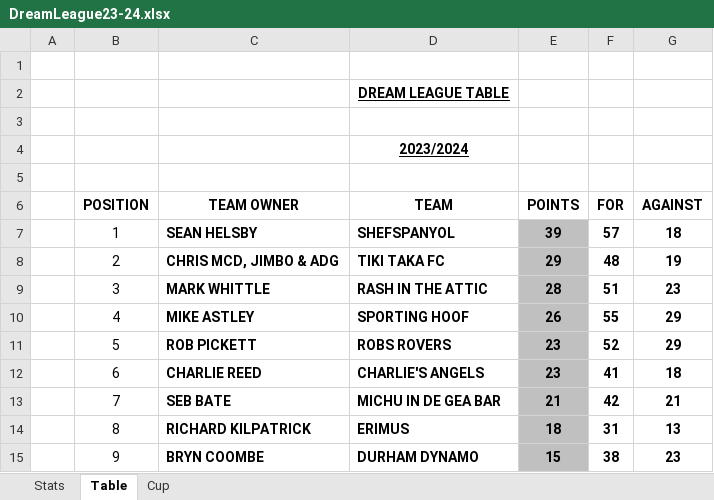
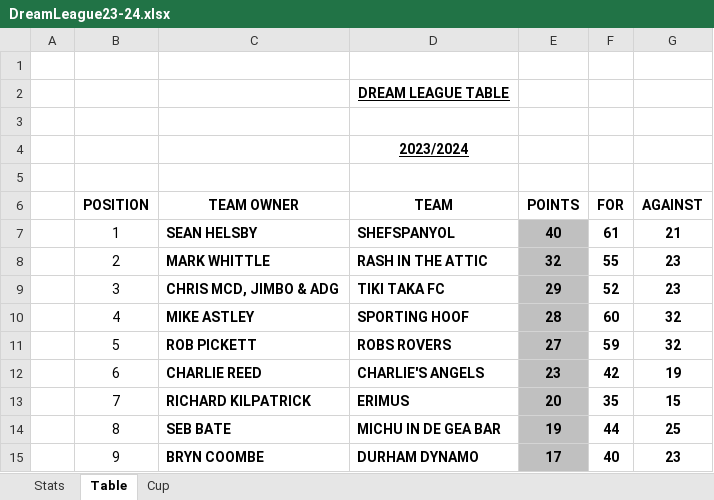
Before and after one commit to sgbstats/dreamleague, an Excel workbook: data/DreamLeague23-24.xlsx, sheet Table, drawn as a sheet; only a part is shown; values as stored, in another font and other column widths than the file's, no borders; the diff covers the shown part only; the diff names each change by its address in the sheet, - before the commit and + after, or states it on an @@ line.

Commit message:
team update

```diff
--- a/data/DreamLeague23-24.xlsx (sheet Table)
+++ b/data/DreamLeague23-24.xlsx (sheet Table)
-E7 (POINTS): 39
+E7 (POINTS): 40
-F7 (FOR): 57
+F7 (FOR): 61
-G7 (AGAINST): 18
+G7 (AGAINST): 21
-C8 (TEAM OWNER): CHRIS MCD, JIMBO & ADG
+C8 (TEAM OWNER): MARK WHITTLE
-D8 (TEAM): TIKI TAKA FC
+D8 (TEAM): RASH IN THE ATTIC
-E8 (POINTS): 29
+E8 (POINTS): 32
-F8 (FOR): 48
+F8 (FOR): 55
-G8 (AGAINST): 19
+G8 (AGAINST): 23
-C9 (TEAM OWNER): MARK WHITTLE
+C9 (TEAM OWNER): CHRIS MCD, JIMBO & ADG
-D9 (TEAM): RASH IN THE ATTIC
+D9 (TEAM): TIKI TAKA FC
-E9 (POINTS): 28
+E9 (POINTS): 29
-F9 (FOR): 51
+F9 (FOR): 52
-E10 (POINTS): 26
+E10 (POINTS): 28
-F10 (FOR): 55
+F10 (FOR): 60
-G10:G11 (AGAINST): 29
+G10:G11 (AGAINST): 32
-E11 (POINTS): 23
+E11 (POINTS): 27
-F11 (FOR): 52
+F11 (FOR): 59
-F12 (FOR): 41
+F12 (FOR): 42
-G12 (AGAINST): 18
+G12 (AGAINST): 19
-C13 (TEAM OWNER): SEB BATE
+C13 (TEAM OWNER): RICHARD KILPATRICK
-D13 (TEAM): MICHU IN DE GEA BAR
+D13 (TEAM): ERIMUS
-E13 (POINTS): 21
+E13 (POINTS): 20
-F13 (FOR): 42
+F13 (FOR): 35
-G13 (AGAINST): 21
+G13 (AGAINST): 15
-C14 (TEAM OWNER): RICHARD KILPATRICK
+C14 (TEAM OWNER): SEB BATE
-D14 (TEAM): ERIMUS
+D14 (TEAM): MICHU IN DE GEA BAR
-E14 (POINTS): 18
+E14 (POINTS): 19
-F14 (FOR): 31
+F14 (FOR): 44
-G14 (AGAINST): 13
+G14 (AGAINST): 25
-E15 (POINTS): 15
+E15 (POINTS): 17
-F15 (FOR): 38
+F15 (FOR): 40
```
Also changed, not shown: 17 edited cells elsewhere in this sheet, sheet Stats.
